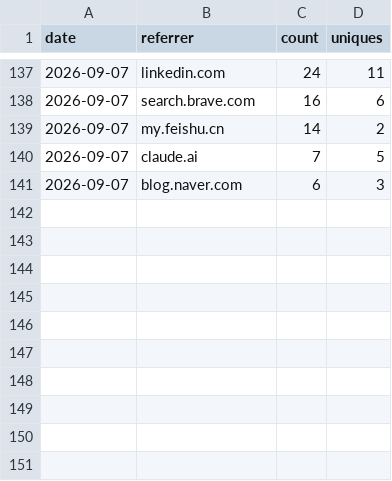
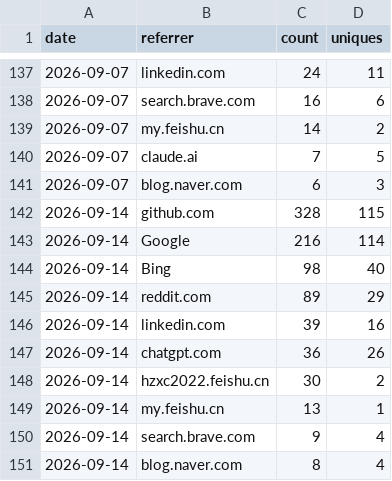
Before and after one commit to Aperivue/medsci-skills, a CSV file: metrics/referrers_log.csv, drawn as a sheet; only a part is shown, gaps mark what is left out; the diff names each change by its address in the sheet, - before the commit and + after, or states it on an @@ line.

```diff
--- a/metrics/referrers_log.csv
+++ b/metrics/referrers_log.csv
+row 142: 2026-09-14 | github.com | 328 | 115
+row 143: 2026-09-14 | Google | 216 | 114
+row 144: 2026-09-14 | Bing | 98 | 40
+row 145: 2026-09-14 | reddit.com | 89 | 29
+row 146: 2026-09-14 | linkedin.com | 39 | 16
+row 147: 2026-09-14 | chatgpt.com | 36 | 26
+row 148: 2026-09-14 | hzxc2022.feishu.cn | 30 | 2
+row 149: 2026-09-14 | my.feishu.cn | 13 | 1
+row 150: 2026-09-14 | search.brave.com | 9 | 4
+row 151: 2026-09-14 | blog.naver.com | 8 | 4
```
Also changed, not shown: metrics/paths_log.csv, metrics/traffic_log.csv.
